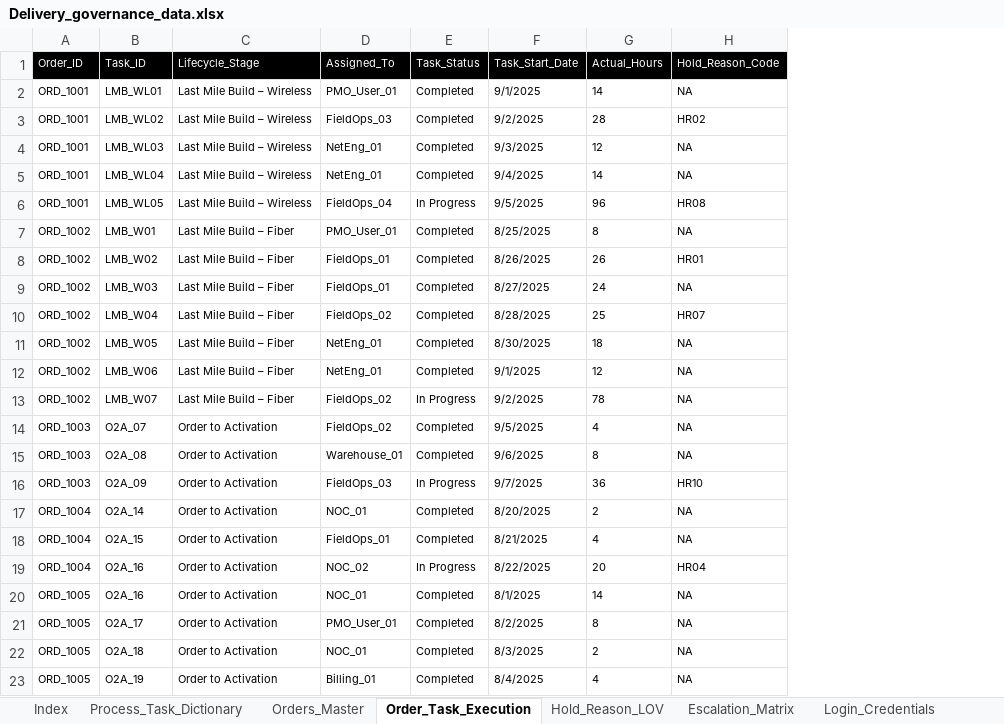
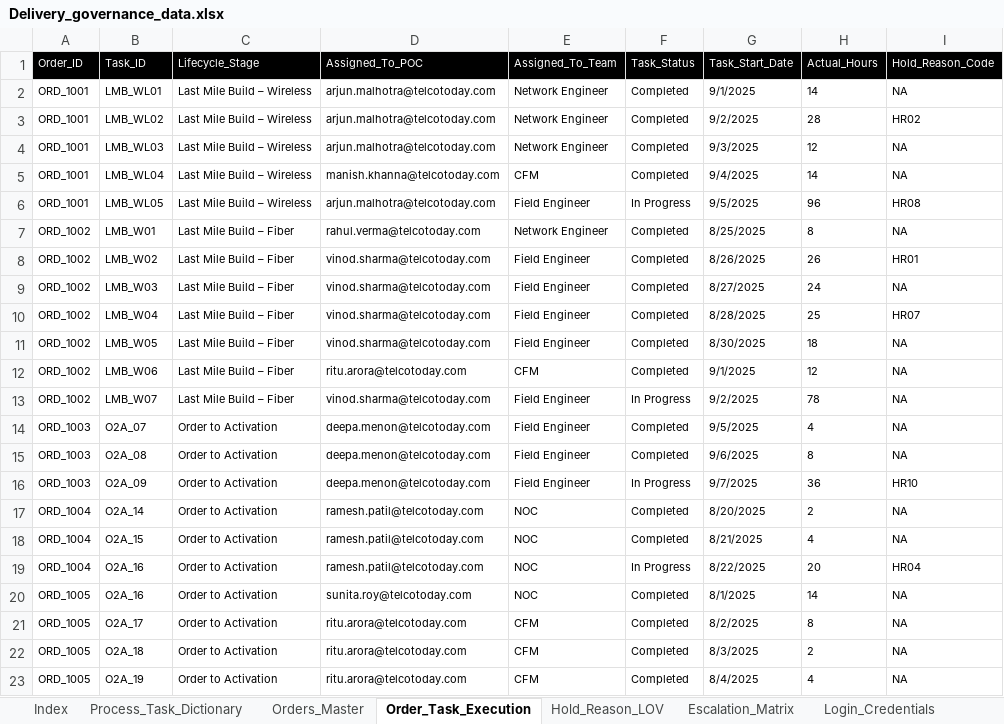
Before and after one commit to sabatsid/delivery-governance-streamlit, an Excel workbook: Delivery_governance_data.xlsx, sheet Order_Task_Execution, drawn as a sheet; only a part is shown; values as stored, in another font and other column widths than the file's, no borders; removed rows and columns are numbered as before the commit, all else as after; the diff names each change by its address in the sheet, - before the commit and + after, or states it on an @@ line.

```diff
--- a/Delivery_governance_data.xlsx (sheet Order_Task_Execution)
+++ b/Delivery_governance_data.xlsx (sheet Order_Task_Execution)
-column D (Assigned_To), rows 2-23: PMO_User_01 | FieldOps_03 | NetEng_01 | NetEng_01 | FieldOps_04 | PMO_User_01 | FieldOps_01 | FieldOps_01 | FieldOps_02 | NetEng_01 | NetEng_01 | FieldOps_02 | FieldOps_02 | Warehouse_01 | FieldOps_03 | NOC_01 | FieldOps_01 | NOC_02 | NOC_01 | PMO_User_01 | NOC_01 | Billing_01
+column D (Assigned_To_POC), rows 2-23: arjun.malhotra@telcotoday.com | arjun.malhotra@telcotoday.com | arjun.malhotra@telcotoday.com | manish.khanna@telcotoday.com | arjun.malhotra@telcotoday.com | rahul.verma@telcotoday.com | vinod.sharma@telcotoday.com | vinod.sharma@telcotoday.com | vinod.sharma@telcotoday.com | vinod.sharma@telcotoday.com | ritu.arora@telcotoday.com | vinod.sharma@telcotoday.com | deepa.menon@telcotoday.com | deepa.menon@telcotoday.com | deepa.menon@telcotoday.com | ramesh.patil@telcotoday.com | ramesh.patil@telcotoday.com | ramesh.patil@telcotoday.com | sunita.roy@telcotoday.com | ritu.arora@telcotoday.com | ritu.arora@telcotoday.com | ritu.arora@telcotoday.com
+column E (Assigned_To_Team), rows 2-23: Network Engineer | Network Engineer | Network Engineer | CFM | Field Engineer | Network Engineer | Field Engineer | Field Engineer | Field Engineer | Field Engineer | CFM | Field Engineer | Field Engineer | Field Engineer | Field Engineer | NOC | NOC | NOC | NOC | CFM | CFM | CFM
```
Also changed, not shown: sheet Process_Task_Dictionary, sheet Login_Credentials, sheet Orders_Master, sheet Index.
